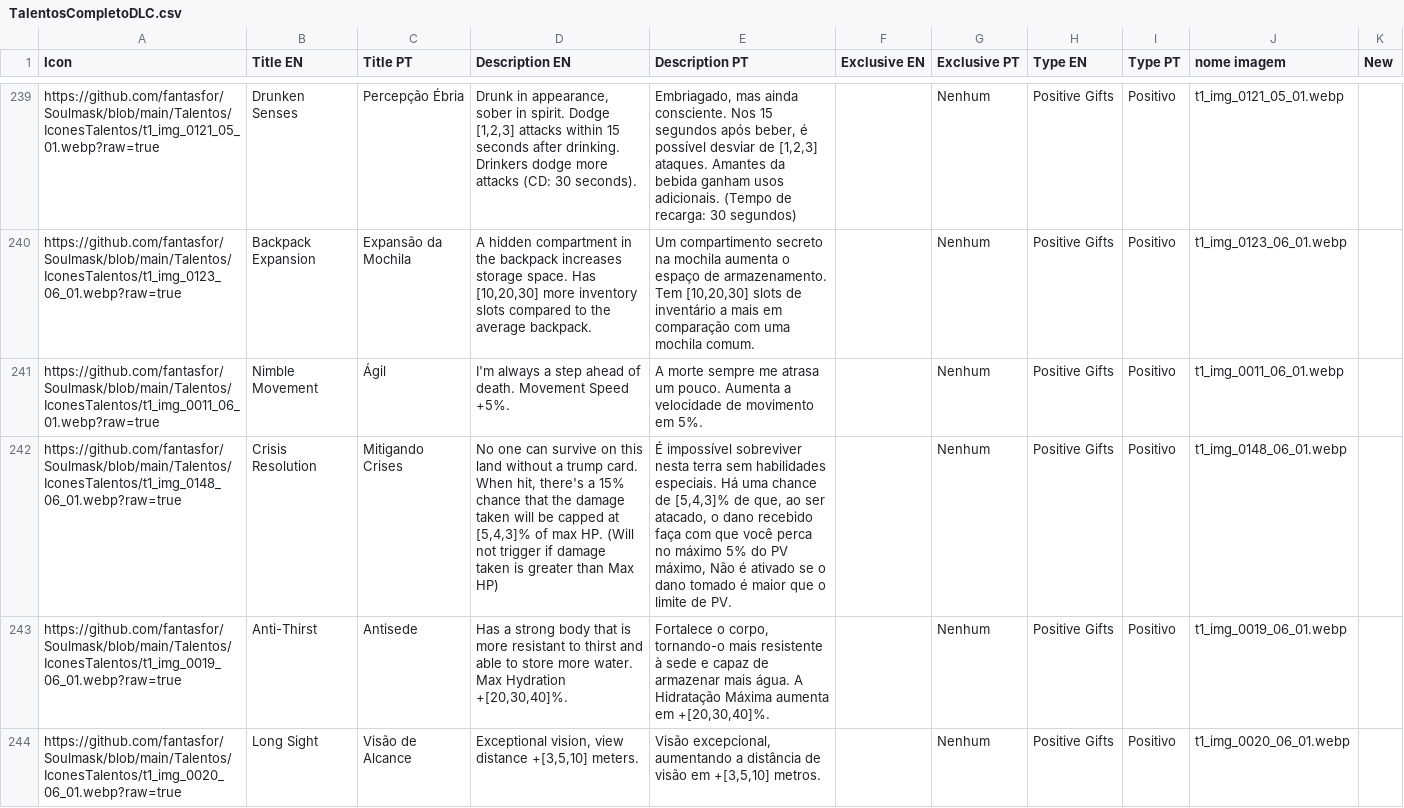
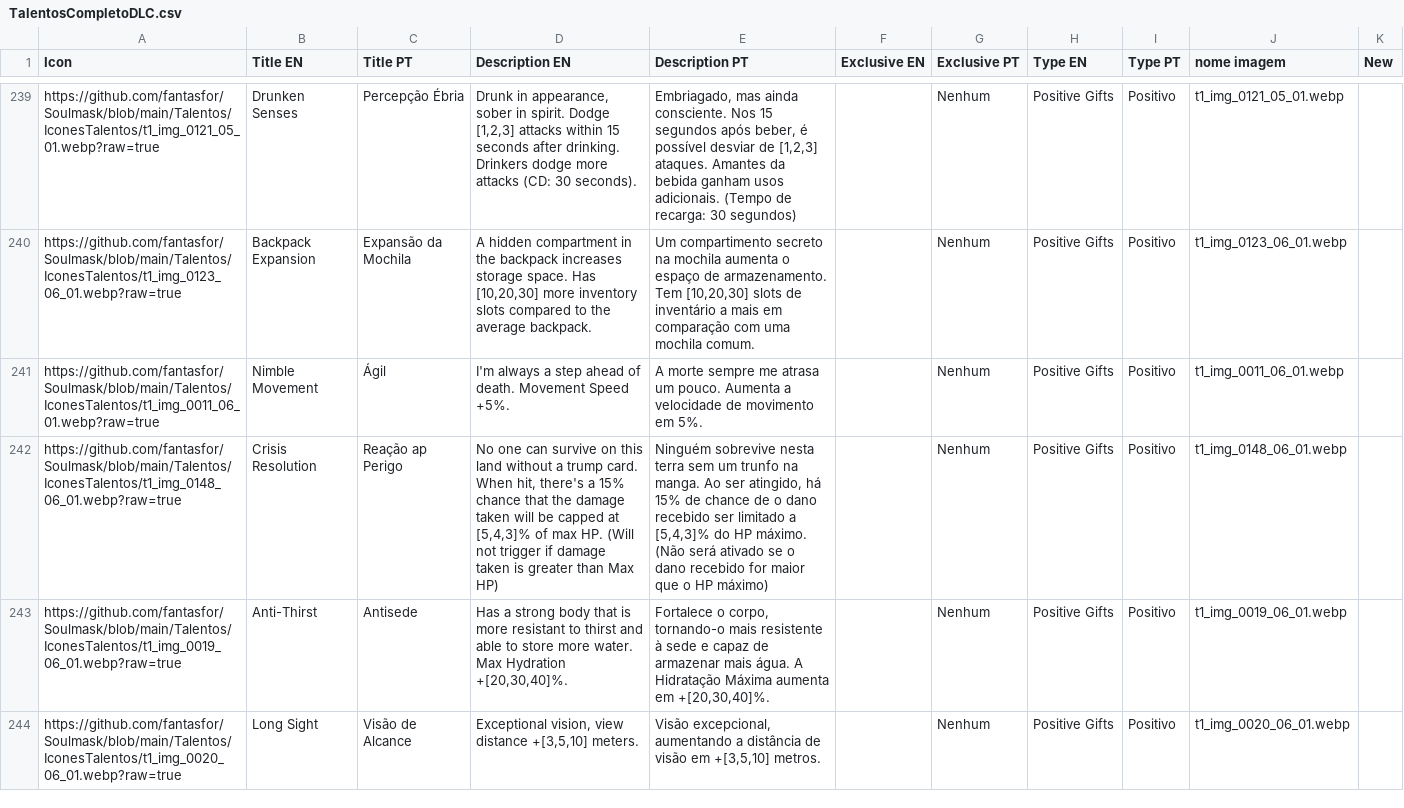
Before and after one commit to fantasfor/Soulmask, a CSV file: Talentos/TalentosCompletoDLC.csv, drawn as a sheet; only a part is shown, gaps mark what is left out; the diff names each change by its address in the sheet, - before the commit and + after, or states it on an @@ line.

Commit message:
Add files via upload

```diff
--- a/Talentos/TalentosCompletoDLC.csv
+++ b/Talentos/TalentosCompletoDLC.csv
-C242 (Title PT): Mitigando Crises
+C242 (Title PT): Reação ap Perigo
-E242 (Description PT): É impossível sobreviver nesta terra sem habilidades especiais. Há uma chance de [5,4,3]% de que, ao ser atacado, o dano recebido faça com que você perca no máximo 5% do PV máximo, Não é ativado se o dano tomado é maior que o limite de PV.
+E242 (Description PT): Ninguém sobrevive nesta terra sem um trunfo na manga. Ao ser atingido, há 15% de chance de o dano recebido ser limitado a [5,4,3]% do HP máximo. (Não será ativado se o dano recebido for maior que o HP máximo)
```
